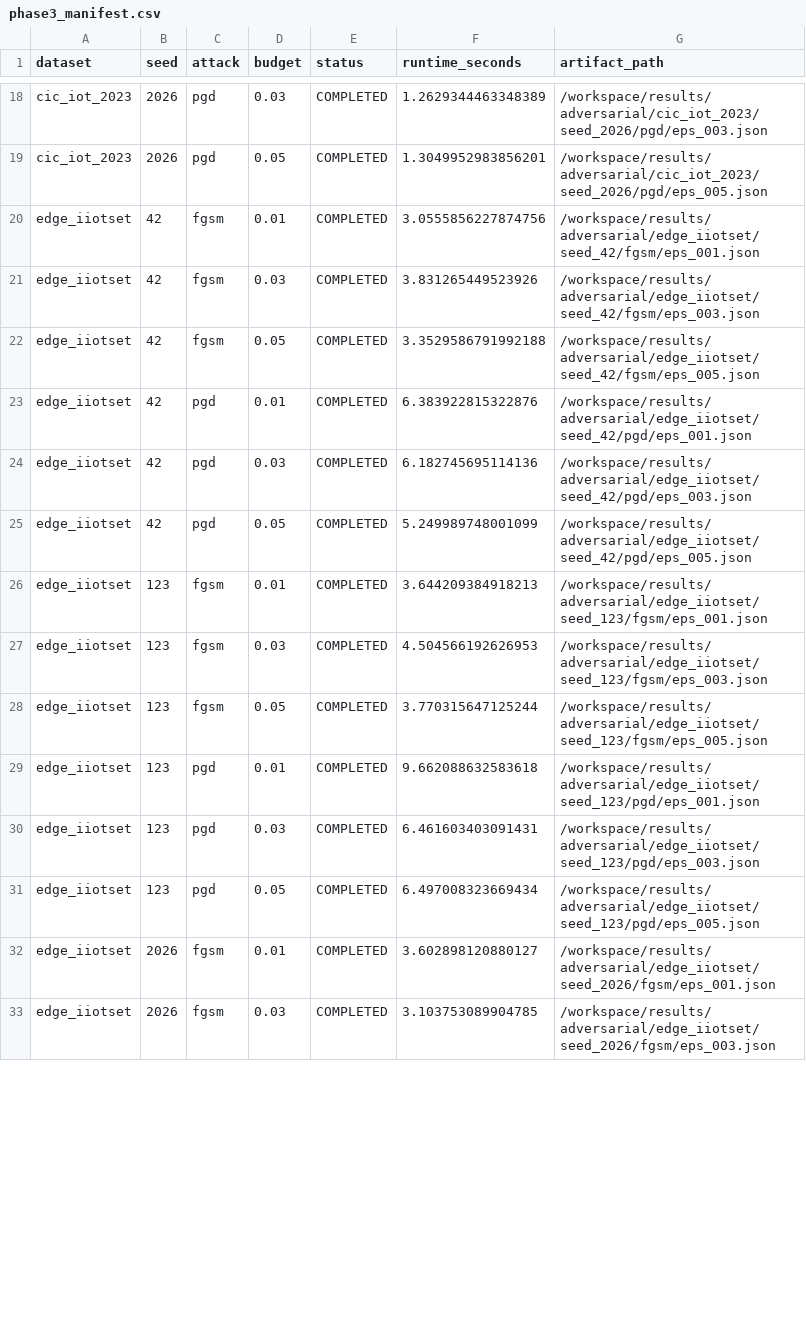
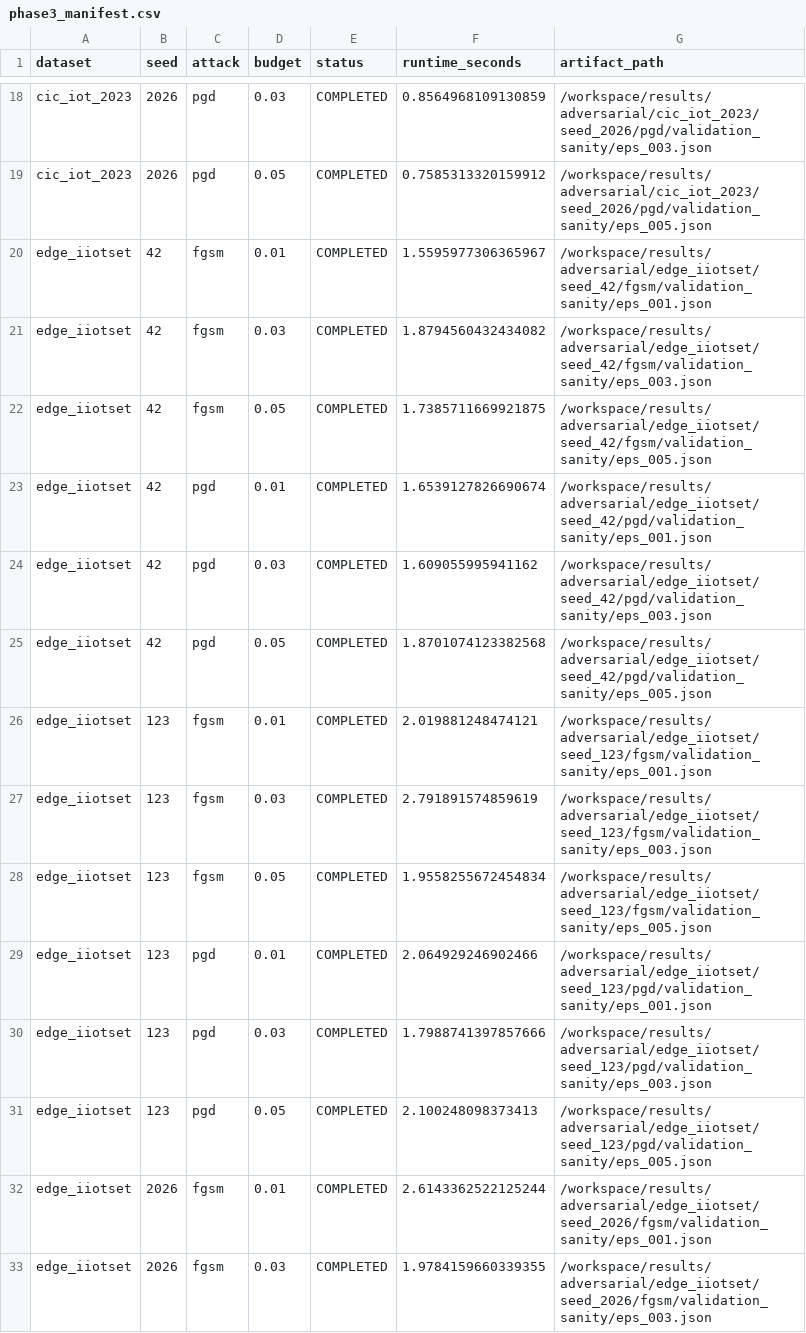
Before and after one commit to geo-bricex/secmlops-adversarial-gate, a CSV file: results/adversarial/phase3_manifest.csv, drawn as a sheet; only a part is shown, gaps mark what is left out; the diff covers the shown part only; the diff names each change by its address in the sheet, - before the commit and + after, or states it on an @@ line.

Commit message:
feat: implement adversarial security gate for model promotion

```diff
--- a/results/adversarial/phase3_manifest.csv
+++ b/results/adversarial/phase3_manifest.csv
-F18 (runtime_seconds): 1.2629344463348389
+F18 (runtime_seconds): 0.8564968109130859
-G18 (artifact_path): /workspace/results/adversarial/cic_iot_2023/seed_2026/pgd/eps_003.json
+G18 (artifact_path): /workspace/results/adversarial/cic_iot_2023/seed_2026/pgd/validation_sanity/eps_003.json
-F19 (runtime_seconds): 1.3049952983856201
+F19 (runtime_seconds): 0.7585313320159912
-G19 (artifact_path): /workspace/results/adversarial/cic_iot_2023/seed_2026/pgd/eps_005.json
+G19 (artifact_path): /workspace/results/adversarial/cic_iot_2023/seed_2026/pgd/validation_sanity/eps_005.json
-F20 (runtime_seconds): 3.0555856227874756
+F20 (runtime_seconds): 1.5595977306365967
-G20 (artifact_path): /workspace/results/adversarial/edge_iiotset/seed_42/fgsm/eps_001.json
+G20 (artifact_path): /workspace/results/adversarial/edge_iiotset/seed_42/fgsm/validation_sanity/eps_001.json
-F21 (runtime_seconds): 3.831265449523926
+F21 (runtime_seconds): 1.8794560432434082
-G21 (artifact_path): /workspace/results/adversarial/edge_iiotset/seed_42/fgsm/eps_003.json
+G21 (artifact_path): /workspace/results/adversarial/edge_iiotset/seed_42/fgsm/validation_sanity/eps_003.json
-F22 (runtime_seconds): 3.3529586791992188
+F22 (runtime_seconds): 1.7385711669921875
-G22 (artifact_path): /workspace/results/adversarial/edge_iiotset/seed_42/fgsm/eps_005.json
+G22 (artifact_path): /workspace/results/adversarial/edge_iiotset/seed_42/fgsm/validation_sanity/eps_005.json
-F23 (runtime_seconds): 6.383922815322876
+F23 (runtime_seconds): 1.6539127826690674
-G23 (artifact_path): /workspace/results/adversarial/edge_iiotset/seed_42/pgd/eps_001.json
+G23 (artifact_path): /workspace/results/adversarial/edge_iiotset/seed_42/pgd/validation_sanity/eps_001.json
-F24 (runtime_seconds): 6.182745695114136
+F24 (runtime_seconds): 1.609055995941162
-G24 (artifact_path): /workspace/results/adversarial/edge_iiotset/seed_42/pgd/eps_003.json
+G24 (artifact_path): /workspace/results/adversarial/edge_iiotset/seed_42/pgd/validation_sanity/eps_003.json
-F25 (runtime_seconds): 5.249989748001099
+F25 (runtime_seconds): 1.8701074123382568
-G25 (artifact_path): /workspace/results/adversarial/edge_iiotset/seed_42/pgd/eps_005.json
+G25 (artifact_path): /workspace/results/adversarial/edge_iiotset/seed_42/pgd/validation_sanity/eps_005.json
-F26 (runtime_seconds): 3.644209384918213
+F26 (runtime_seconds): 2.019881248474121
-G26 (artifact_path): /workspace/results/adversarial/edge_iiotset/seed_123/fgsm/eps_001.json
+G26 (artifact_path): /workspace/results/adversarial/edge_iiotset/seed_123/fgsm/validation_sanity/eps_001.json
-F27 (runtime_seconds): 4.504566192626953
+F27 (runtime_seconds): 2.791891574859619
-G27 (artifact_path): /workspace/results/adversarial/edge_iiotset/seed_123/fgsm/eps_003.json
+G27 (artifact_path): /workspace/results/adversarial/edge_iiotset/seed_123/fgsm/validation_sanity/eps_003.json
-F28 (runtime_seconds): 3.770315647125244
+F28 (runtime_seconds): 1.9558255672454834
-G28 (artifact_path): /workspace/results/adversarial/edge_iiotset/seed_123/fgsm/eps_005.json
+G28 (artifact_path): /workspace/results/adversarial/edge_iiotset/seed_123/fgsm/validation_sanity/eps_005.json
-F29 (runtime_seconds): 9.662088632583618
+F29 (runtime_seconds): 2.064929246902466
-G29 (artifact_path): /workspace/results/adversarial/edge_iiotset/seed_123/pgd/eps_001.json
+G29 (artifact_path): /workspace/results/adversarial/edge_iiotset/seed_123/pgd/validation_sanity/eps_001.json
-F30 (runtime_seconds): 6.461603403091431
+F30 (runtime_seconds): 1.7988741397857666
-G30 (artifact_path): /workspace/results/adversarial/edge_iiotset/seed_123/pgd/eps_003.json
+G30 (artifact_path): /workspace/results/adversarial/edge_iiotset/seed_123/pgd/validation_sanity/eps_003.json
-F31 (runtime_seconds): 6.497008323669434
+F31 (runtime_seconds): 2.100248098373413
-G31 (artifact_path): /workspace/results/adversarial/edge_iiotset/seed_123/pgd/eps_005.json
+G31 (artifact_path): /workspace/results/adversarial/edge_iiotset/seed_123/pgd/validation_sanity/eps_005.json
-F32 (runtime_seconds): 3.602898120880127
+F32 (runtime_seconds): 2.6143362522125244
-G32 (artifact_path): /workspace/results/adversarial/edge_iiotset/seed_2026/fgsm/eps_001.json
+G32 (artifact_path): /workspace/results/adversarial/edge_iiotset/seed_2026/fgsm/validation_sanity/eps_001.json
-F33 (runtime_seconds): 3.103753089904785
+F33 (runtime_seconds): 1.9784159660339355
-G33 (artifact_path): /workspace/results/adversarial/edge_iiotset/seed_2026/fgsm/eps_003.json
+G33 (artifact_path): /workspace/results/adversarial/edge_iiotset/seed_2026/fgsm/validation_sanity/eps_003.json
```
Also changed, not shown: 76 edited cells elsewhere in this file, 57 other files.
